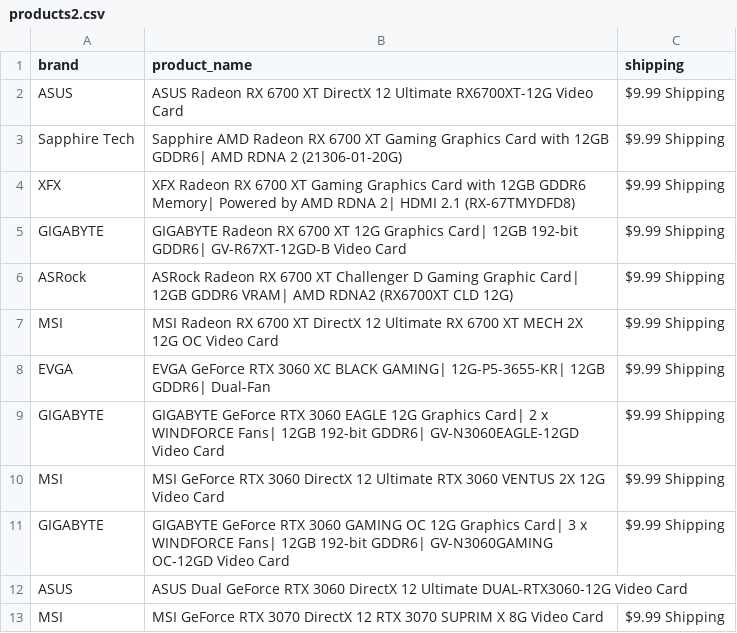
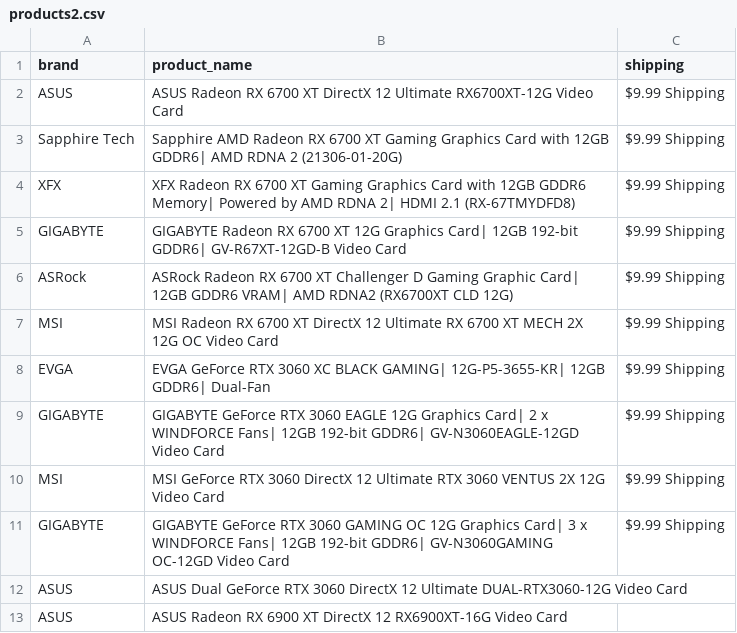
Before and after one commit to edwsqa/Crawler, a CSV file: files/products2.csv, drawn as a sheet; removed rows and columns are numbered as before the commit, all else as after; the diff names each change by its address in the sheet, - before the commit and + after, or states it on an @@ line.

Commit message:
Automatic commit and push

```diff
--- a/files/products2.csv
+++ b/files/products2.csv
-row 13: MSI | MSI GeForce RTX 3070 DirectX 12 RTX 3070 SUPRIM X 8G Video Card | $9.99 Shipping
+row 13: ASUS | ASUS Radeon RX 6900 XT DirectX 12 RX6900XT-16G Video Card
```
